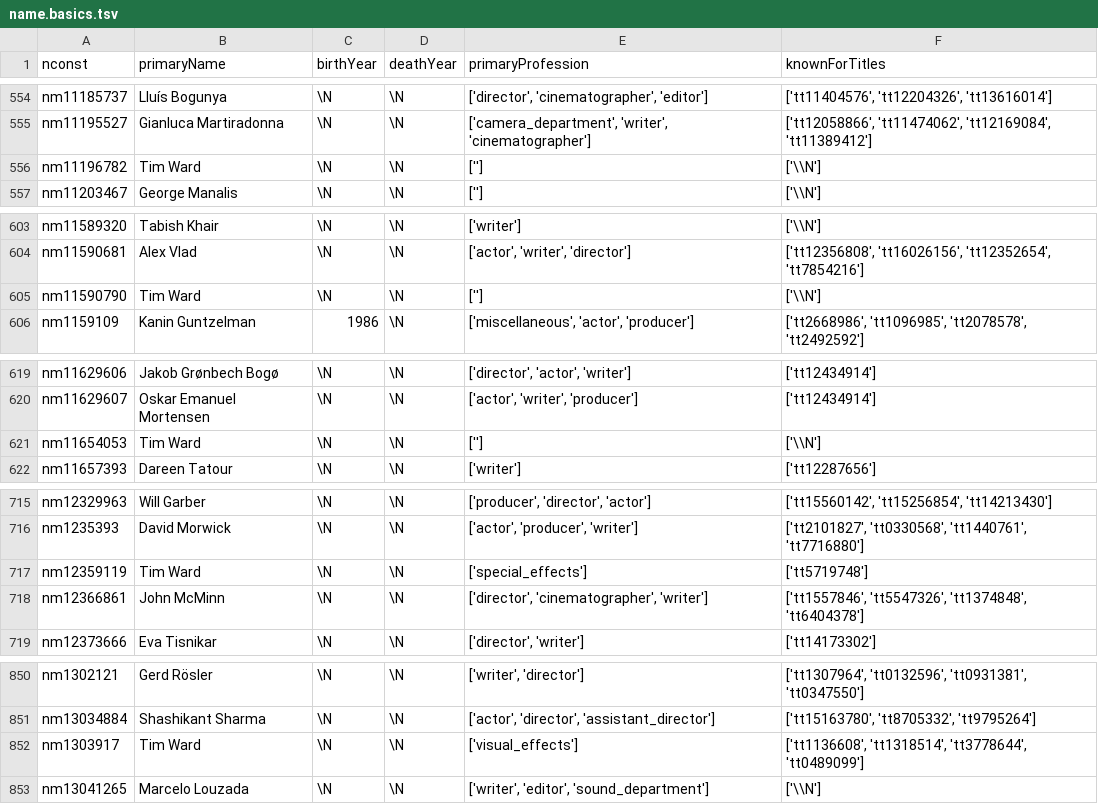
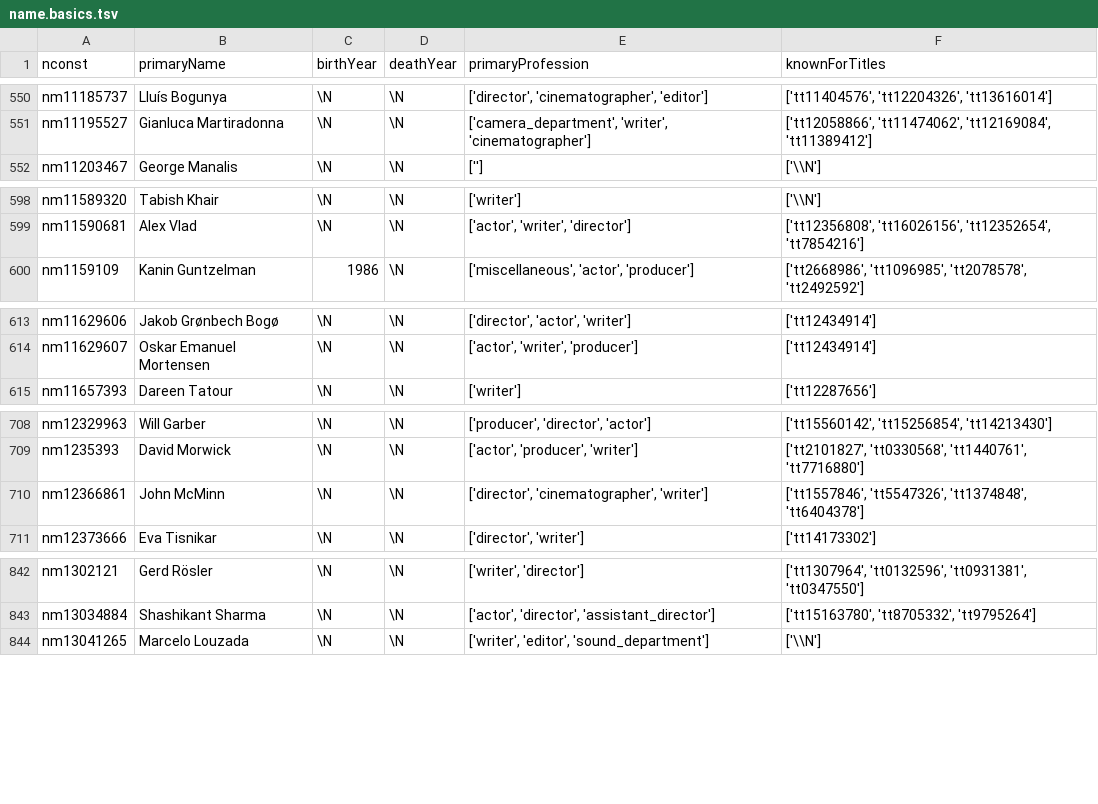
Before and after one commit to CluedIn-io/CluedIn.Crawling.IMDb, a TSV file: src/IMDb.Infrastructure/tsv/name.basics.tsv, drawn as a sheet; only a part is shown, gaps mark what is left out; the diff covers the shown part only; the diff names each change by its address in the sheet, - before the commit and + after, or states it on an @@ line.

```diff
--- a/src/IMDb.Infrastructure/tsv/name.basics.tsv
+++ b/src/IMDb.Infrastructure/tsv/name.basics.tsv
-row 556: nm11196782 | Tim Ward | \N | \N | [''] | ['\\N']
-row 605: nm11590790 | Tim Ward | \N | \N | [''] | ['\\N']
-row 621: nm11654053 | Tim Ward | \N | \N | [''] | ['\\N']
-row 717: nm12359119 | Tim Ward | \N | \N | ['special_effects'] | ['tt5719748']
-row 852: nm1303917 | Tim Ward | \N | \N | ['visual_effects'] | ['tt1136608', 'tt1318514', 'tt3778644', 'tt0489099']
```
Also changed, not shown: 25 removed rows elsewhere in this file, src/IMDb.Infrastructure/tsv/title.basics.tsv, src/IMDb.Infrastructure/tsv/title.crew.tsv, 9 other files.
